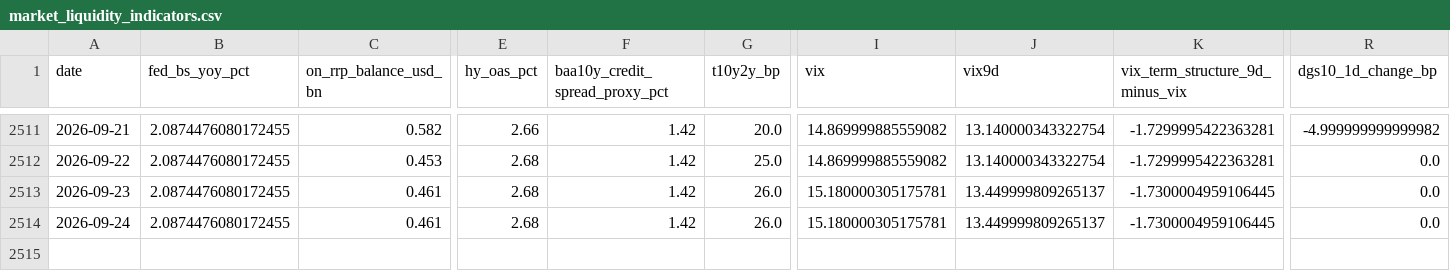
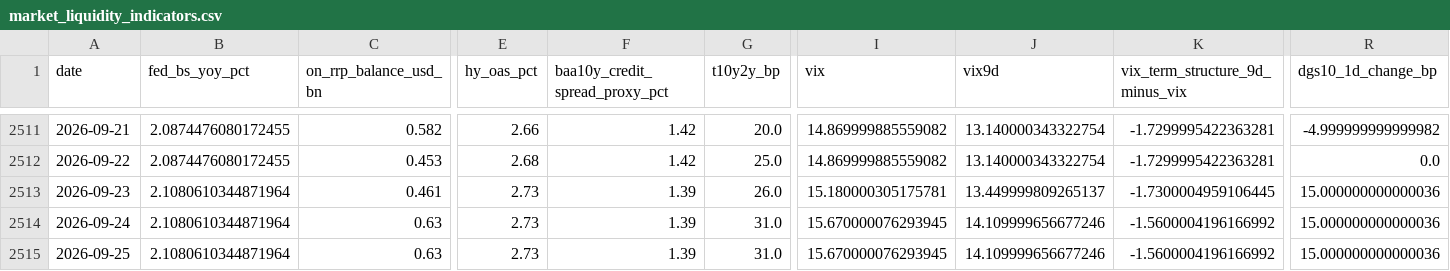
Before and after one commit to weiting1226/weiting1226.github.io, a CSV file: market-liquidity-monitor/data/market_liquidity_indicators.csv, drawn as a sheet; only a part is shown, gaps mark what is left out; rows hold the shown columns only; the diff covers the shown part only; the diff names each change by its address in the sheet, - before the commit and + after, or states it on an @@ line.

```diff
--- a/market-liquidity-monitor/data/market_liquidity_indicators.csv
+++ b/market-liquidity-monitor/data/market_liquidity_indicators.csv
-B2513:B2514 (fed_bs_yoy_pct): 2.0874476080172455
+B2513:B2514 (fed_bs_yoy_pct): 2.1080610344871964
-E2513:E2514 (hy_oas_pct): 2.68
+E2513:E2514 (hy_oas_pct): 2.73
-F2513:F2514 (baa10y_credit_spread_proxy_pct): 1.42
+F2513:F2514 (baa10y_credit_spread_proxy_pct): 1.39
-R2513:R2514 (dgs10_1d_change_bp): 0.0
+R2513:R2514 (dgs10_1d_change_bp): 15.000000000000036
-C2514 (on_rrp_balance_usd_bn): 0.461
+C2514 (on_rrp_balance_usd_bn): 0.63
-G2514 (t10y2y_bp): 26.0
+G2514 (t10y2y_bp): 31.0
-I2514 (vix): 15.180000305175781
+I2514 (vix): 15.670000076293945
-J2514 (vix9d): 13.449999809265137
+J2514 (vix9d): 14.109999656677246
-K2514 (vix_term_structure_9d_minus_vix): -1.7300004959106445
+K2514 (vix_term_structure_9d_minus_vix): -1.5600004196166992
+row 2515: 2026-09-25 | 2.1080610344871964 | 0.63 | 2.73 | 1.39 | 31.0 | 15.670000076293945 | 14.109999656677246 | -1.5600004196166992 | 15.000000000000036
```
Also changed, not shown: 6 edited cells elsewhere in this file, market-liquidity-monitor/data/raw/dxy_fred_broad.csv, market-liquidity-monitor/data/raw/hy_oas.csv, 17 other files.
